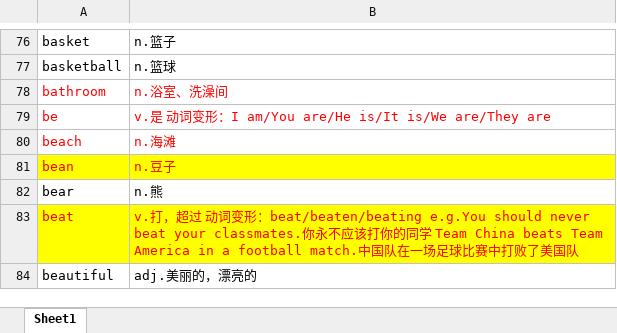
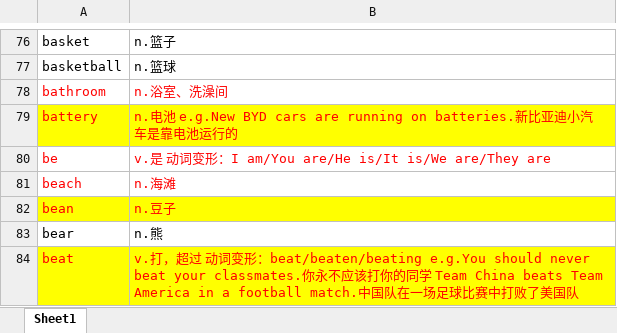
Before and after one commit to chengdujin/vocabulary_for_stanley, an Excel workbook: 单词词组汇总_FYJ_2022SEP06.xlsx, sheet Sheet1, drawn as a sheet; only a part is shown, gaps mark what is left out; the shorter side is filled out with more unchanged rows; values as stored, in another font and other column widths than the file's, no borders; conditional formats not drawn; the diff names each change by its address in the sheet, - before the commit and + after, or states it on an @@ line.

Commit message:
add battery

```diff
--- a/单词词组汇总_FYJ_2022SEP06.xlsx (sheet Sheet1)
+++ b/单词词组汇总_FYJ_2022SEP06.xlsx (sheet Sheet1)
+row 79: battery | n.电池 e.g.New BYD cars are running on batteries.新比亚迪小汽车是靠电池运行的
```
Also changed, not shown: 1 other file.
